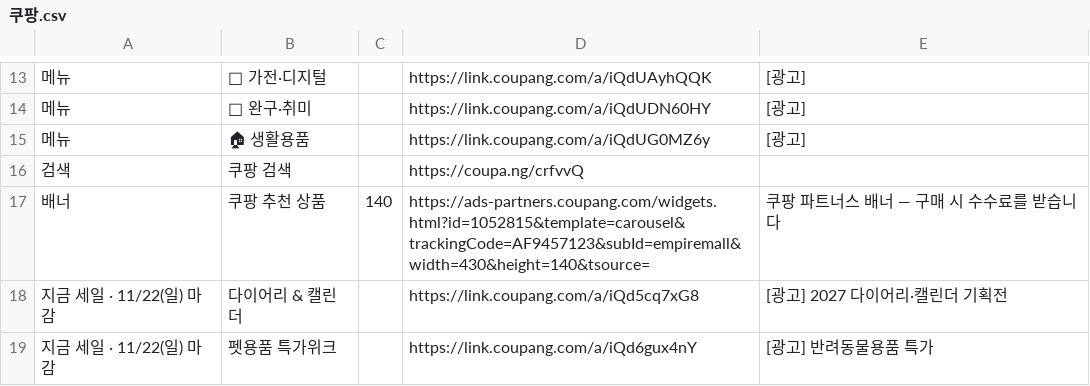
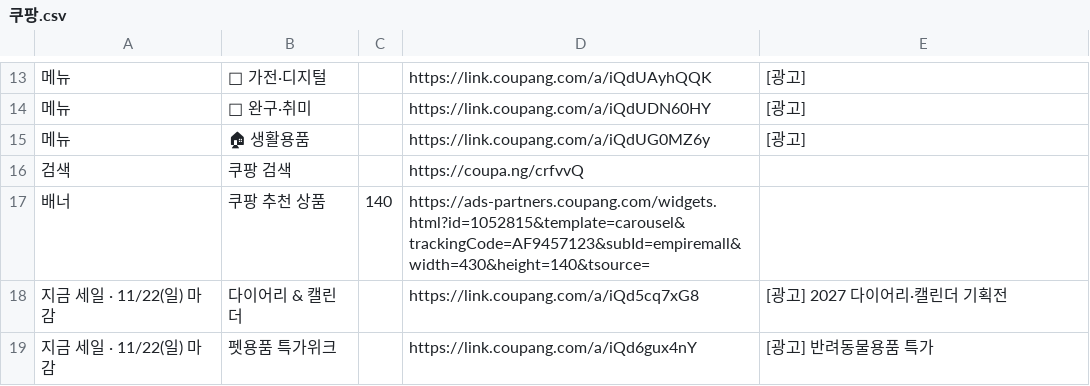
Before and after one commit to 7468rrfy7y-wq/empire, a CSV file: 주문서/쿠팡.csv, drawn as a sheet; only a part is shown, gaps mark what is left out.

```diff
--- a/주문서/쿠팡.csv
+++ b/주문서/쿠팡.csv
@@ -16,3 +16,3 @@
 검색,쿠팡 검색,,https://coupa.ng/crfvvQ,
-배너,쿠팡 추천 상품,140,https://ads-partners.coupang.com/widgets.html?id=1052815&template=carousel&trackingCode=AF9457123&subId=empiremall&width=430&height=140&tsource=,쿠팡 파트너스 배너 — 구매 시 수수료를 받습니다
+배너,쿠팡 추천 상품,140,https://ads-partners.coupang.com/widgets.html?id=1052815&template=carousel&trackingCode=AF9457123&subId=empiremall&width=430&height=140&tsource=,
 지금 세일 · 11/22(일) 마감,다이어리 & 캘린더,,https://link.coupang.com/a/iQd5cq7xG8,[광고] 2027 다이어리·캘린더 기획전
```
Also changed, not shown: 1 other file.
